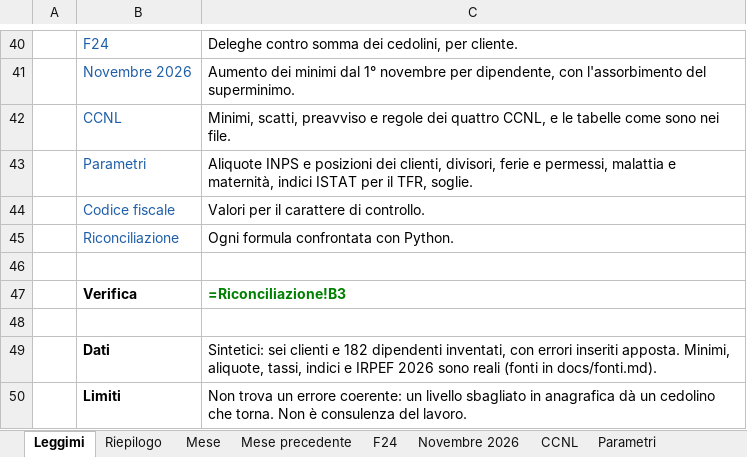
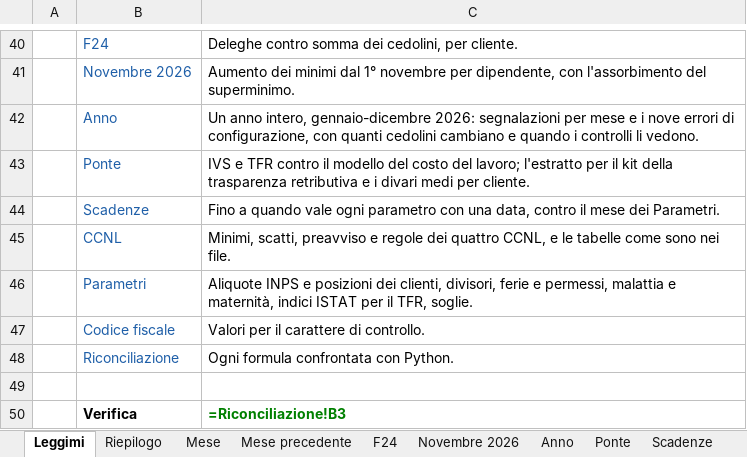
Before and after one commit to D0M3N1C0X/controlli-cedolini, an Excel workbook: deliverables/foglio_controllo_cedolini.xlsx, sheet Leggimi, drawn as a sheet; only a part is shown, gaps mark what is left out; the shorter side is filled out with more unchanged rows; values as stored, in another font and other column widths than the file's, no borders; formulas without a stored value are shown as written; the diff names each change by its address in the sheet, - before the commit and + after, or states it on an @@ line.

```diff
--- a/deliverables/foglio_controllo_cedolini.xlsx (sheet Leggimi)
+++ b/deliverables/foglio_controllo_cedolini.xlsx (sheet Leggimi)
+sheet tab: Anno
+sheet tab: Ponte
+sheet tab: Scadenze
+row 42:  | Anno | Un anno intero, gennaio-dicembre 2026: segnalazioni per mese e i nove errori di configurazione, con quanti cedolini cambiano e quando i controlli li vedono.
+row 43:  | Ponte | IVS e TFR contro il modello del costo del lavoro; l'estratto per il kit della trasparenza retributiva e i divari medi per cliente.
+row 44:  | Scadenze | Fino a quando vale ogni parametro con una data, contro il mese dei Parametri.
```
Also changed, not shown: sheet Riconciliazione, 4 other files.
